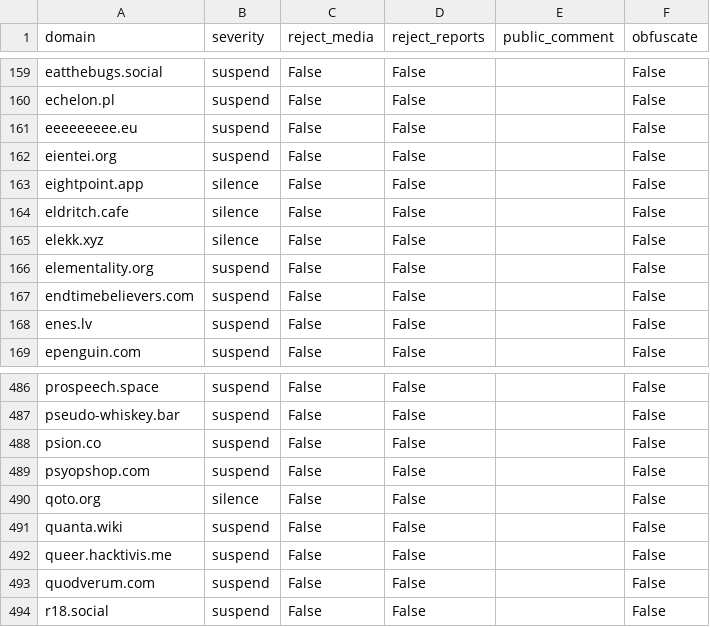
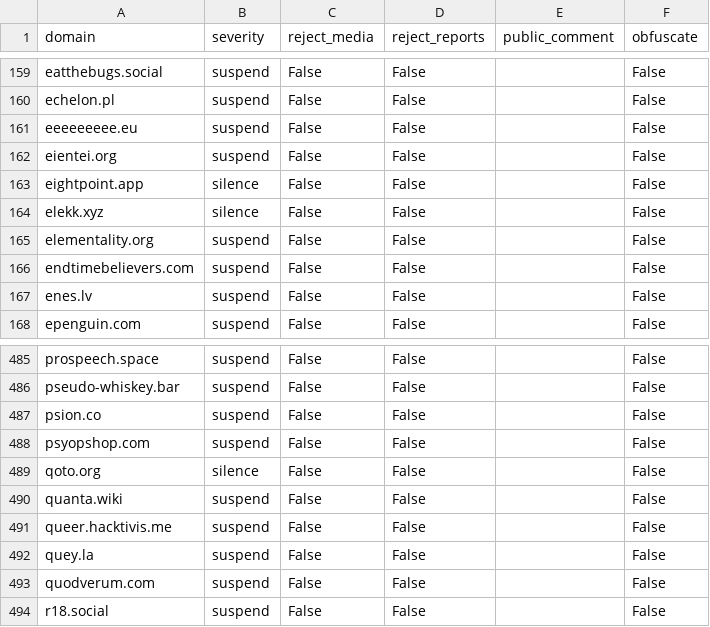
Before and after one commit to sgrigson/oliphant, a CSV file: blocklists/_unified_tier2_blocklist.csv, drawn as a sheet; only a part is shown, gaps mark what is left out; removed rows and columns are numbered as before the commit, all else as after; the diff names each change by its address in the sheet, - before the commit and + after, or states it on an @@ line.

```diff
--- a/blocklists/_unified_tier2_blocklist.csv
+++ b/blocklists/_unified_tier2_blocklist.csv
-row 164: eldritch.cafe | silence | False | False |  | False
+row 492: quey.la | suspend | False | False |  | False
```
Also changed, not shown: blocklists/_unified_tier1_blocklist.csv, blocklists/_unified_tier3_blocklist.csv, 1 other file.
